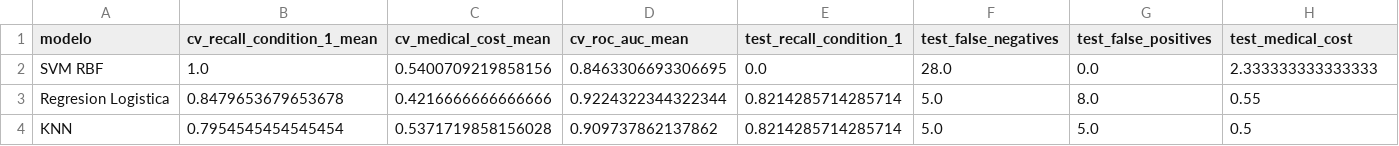
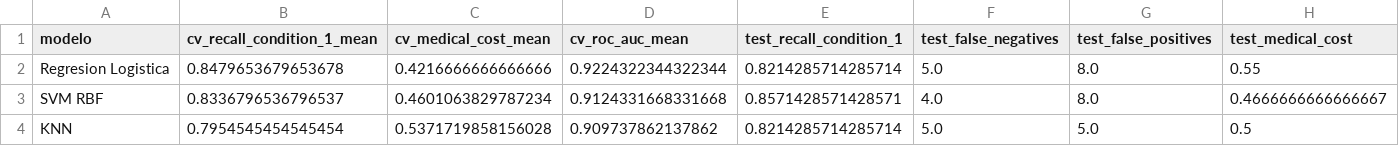
Before and after one commit to JD3M0N/ML, a CSV file: mundial_project/outputs/task4/ranking_modelos_optimizados.csv, drawn as a sheet; only a part is shown; removed rows and columns are numbered as before the commit, all else as after; rows hold the shown columns only; the diff names each change by its address in the sheet, - before the commit and + after, or states it on an @@ line.

```diff
--- a/mundial_project/outputs/task4/ranking_modelos_optimizados.csv
+++ b/mundial_project/outputs/task4/ranking_modelos_optimizados.csv
-row 2: SVM RBF | 1.0 | 0.5400709219858156 | 0.8463306693306695 | 0.0 | 28.0 | 0.0 | 2.333333333333333
+row 3: SVM RBF | 0.8336796536796537 | 0.4601063829787234 | 0.9124331668331668 | 0.8571428571428571 | 4.0 | 8.0 | 0.4666666666666667
```
Also changed, not shown: mundial_project/outputs/task4/comparacion_optimizacion.csv, mundial_project/outputs/task4/knn/grid_search_resultados.csv, 18 other files.
